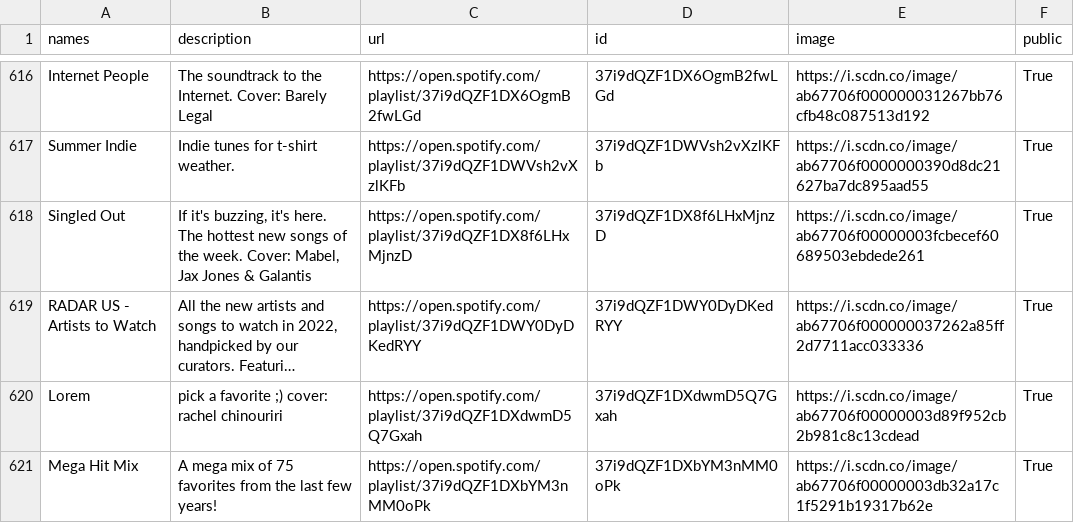
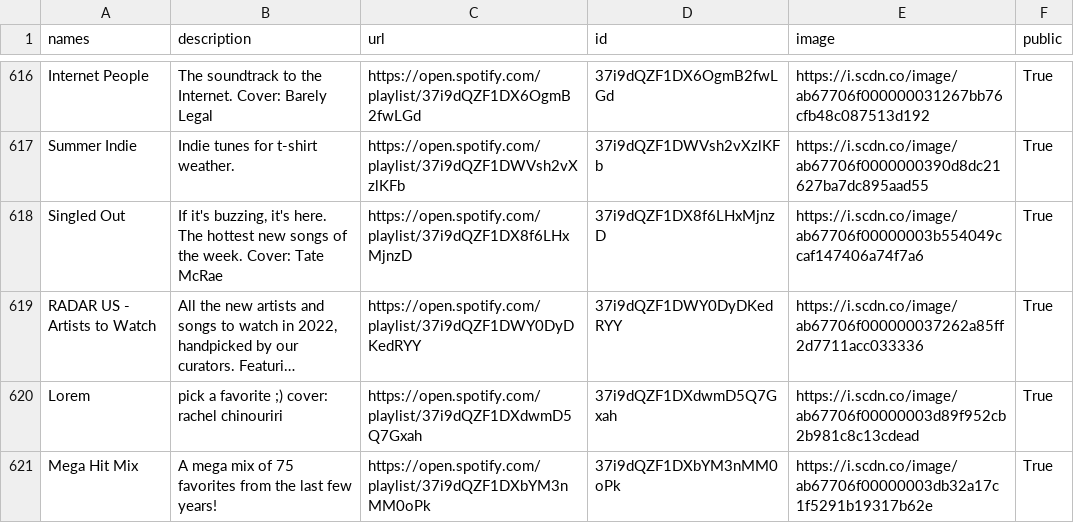
Before and after one commit to GrAMATO/Spotify_final, a CSV file: Testfolder/data_playlists.csv, drawn as a sheet; only a part is shown, gaps mark what is left out; long unchanged cells end in …; the diff covers the shown part only; the diff names each change by its address in the sheet, - before the commit and + after, or states it on an @@ line.

Commit message:
update

```diff
--- a/Testfolder/data_playlists.csv
+++ b/Testfolder/data_playlists.csv
-B618 (description): …week. Cover: Mabel, Jax Jones & Galantis
+B618 (description): …week. Cover: Tate McRae
-E618 (image): https://i.scdn.co/image/ab67706f00000003fcbecef60689503ebdede261
+E618 (image): https://i.scdn.co/image/ab67706f00000003b554049ccaf147406a74f7a6
```
Also changed, not shown: 4 edited cells elsewhere in this file.
